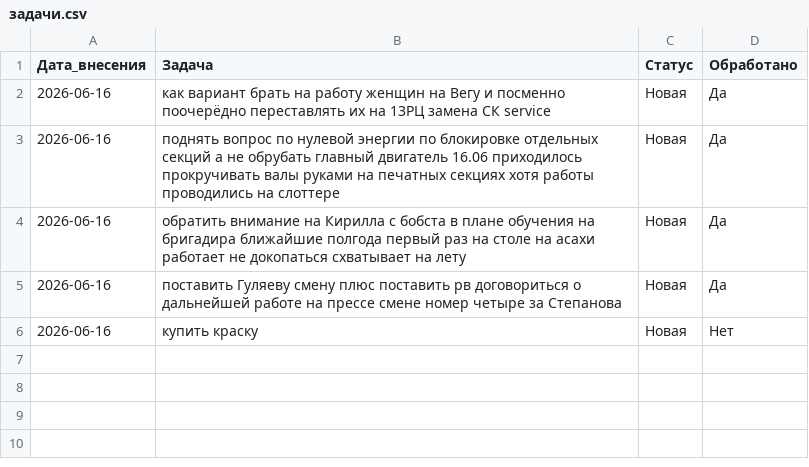
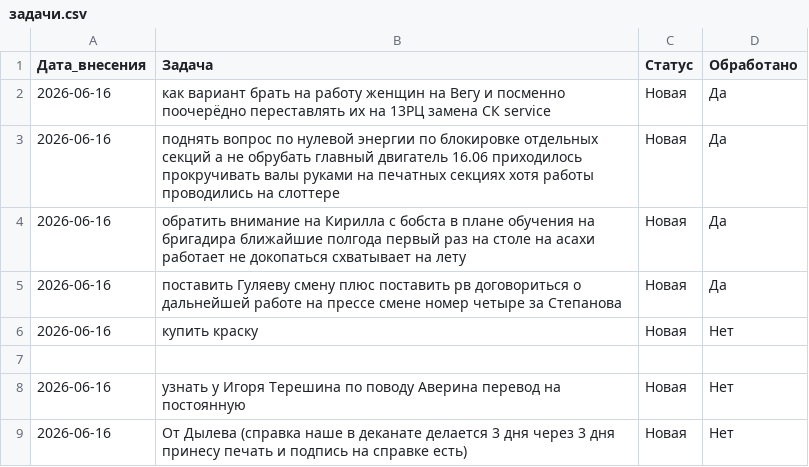
Before and after one commit to burkovpavel094-jpg/KIMChenIlim, a CSV file: задачи.csv, drawn as a sheet; the diff names each change by its address in the sheet, - before the commit and + after, or states it on an @@ line.

Commit message:
+ 2 задачи: Аверин перевод, Дылев справка (выгрузка по команде)

```diff
--- a/задачи.csv
+++ b/задачи.csv
+row 7: (empty)
+row 8: 2026-06-16 | узнать у Игоря Терешина по поводу Аверина перевод на постоянную | Новая | Нет
+row 9: 2026-06-16 | От Дылева (справка наше в деканате делается 3 дня через 3 дня принесу печать и подпись на справке есть) | Новая | Нет
```
